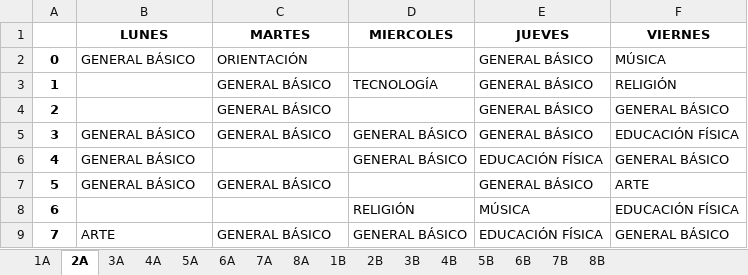
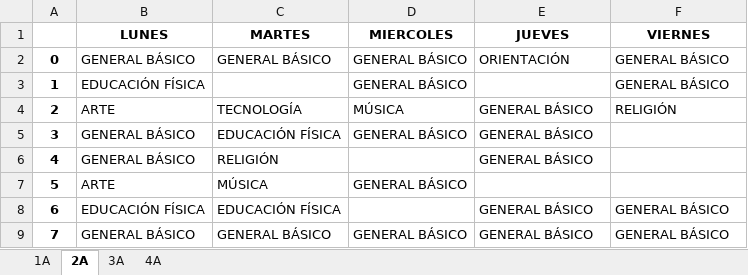
Before and after one commit to rihanuch/proyecto-optimizacion, an Excel workbook: resultados/resultados.xlsx, sheet 2A, drawn as a sheet; values as stored, in another font and other column widths than the file's, no borders; the diff names each change by its address in the sheet, - before the commit and + after, or states it on an @@ line.

```diff
--- a/resultados/resultados.xlsx (sheet 2A)
+++ b/resultados/resultados.xlsx (sheet 2A)
-sheet tab: 5A
-sheet tab: 6A
-sheet tab: 7A
-sheet tab: 8A
-sheet tab: 1B
-sheet tab: 2B
-sheet tab: 3B
-sheet tab: 4B
-sheet tab: 5B
-sheet tab: 6B
-sheet tab: 7B
-sheet tab: 8B
-C2 (MARTES): ORIENTACIÓN
+C2 (MARTES): GENERAL BÁSICO
-D2 (MIERCOLES): (empty)
+D2 (MIERCOLES): GENERAL BÁSICO
-E2 (JUEVES): GENERAL BÁSICO
+E2 (JUEVES): ORIENTACIÓN
-F2 (VIERNES): MÚSICA
+F2 (VIERNES): GENERAL BÁSICO
-B3 (LUNES): (empty)
+B3 (LUNES): EDUCACIÓN FÍSICA
-C3 (MARTES): GENERAL BÁSICO
+C3 (MARTES): (empty)
-D3 (MIERCOLES): TECNOLOGÍA
+D3 (MIERCOLES): GENERAL BÁSICO
-E3 (JUEVES): GENERAL BÁSICO
+E3 (JUEVES): (empty)
-F3 (VIERNES): RELIGIÓN
+F3 (VIERNES): GENERAL BÁSICO
-B4 (LUNES): (empty)
+B4 (LUNES): ARTE
-C4 (MARTES): GENERAL BÁSICO
+C4 (MARTES): TECNOLOGÍA
-D4 (MIERCOLES): (empty)
+D4 (MIERCOLES): MÚSICA
-F4 (VIERNES): GENERAL BÁSICO
+F4 (VIERNES): RELIGIÓN
-C5 (MARTES): GENERAL BÁSICO
+C5 (MARTES): EDUCACIÓN FÍSICA
-F5 (VIERNES): EDUCACIÓN FÍSICA
+F5 (VIERNES): (empty)
-C6 (MARTES): (empty)
+C6 (MARTES): RELIGIÓN
-D6 (MIERCOLES): GENERAL BÁSICO
+D6 (MIERCOLES): (empty)
-E6 (JUEVES): EDUCACIÓN FÍSICA
+E6 (JUEVES): GENERAL BÁSICO
-F6 (VIERNES): GENERAL BÁSICO
+F6 (VIERNES): (empty)
-B7 (LUNES): GENERAL BÁSICO
+B7 (LUNES): ARTE
-C7 (MARTES): GENERAL BÁSICO
+C7 (MARTES): MÚSICA
-D7 (MIERCOLES): (empty)
+D7 (MIERCOLES): GENERAL BÁSICO
-E7 (JUEVES): GENERAL BÁSICO
+E7 (JUEVES): (empty)
-F7 (VIERNES): ARTE
+F7 (VIERNES): (empty)
-B8 (LUNES): (empty)
+B8 (LUNES): EDUCACIÓN FÍSICA
-C8 (MARTES): (empty)
+C8 (MARTES): EDUCACIÓN FÍSICA
-D8 (MIERCOLES): RELIGIÓN
+D8 (MIERCOLES): (empty)
-E8 (JUEVES): MÚSICA
+E8 (JUEVES): GENERAL BÁSICO
-F8 (VIERNES): EDUCACIÓN FÍSICA
+F8 (VIERNES): GENERAL BÁSICO
-B9 (LUNES): ARTE
+B9 (LUNES): GENERAL BÁSICO
-E9 (JUEVES): EDUCACIÓN FÍSICA
+E9 (JUEVES): GENERAL BÁSICO
```
Also changed, not shown: sheet 1A, sheet 4A, sheet 3A, other sheet tabs, 4 other files.
